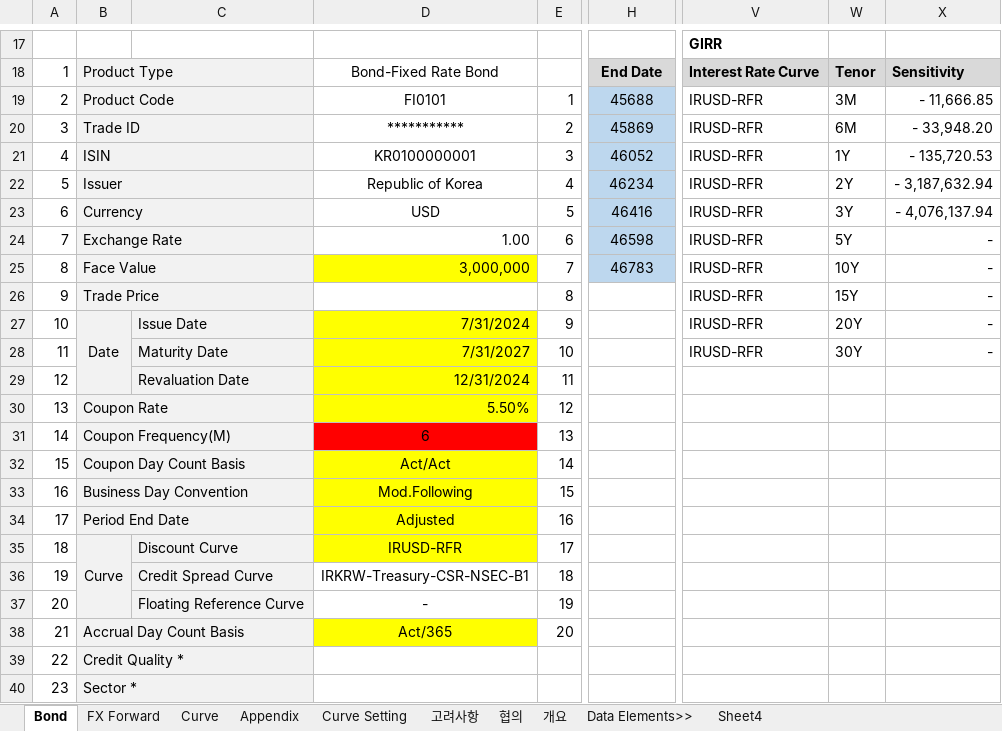
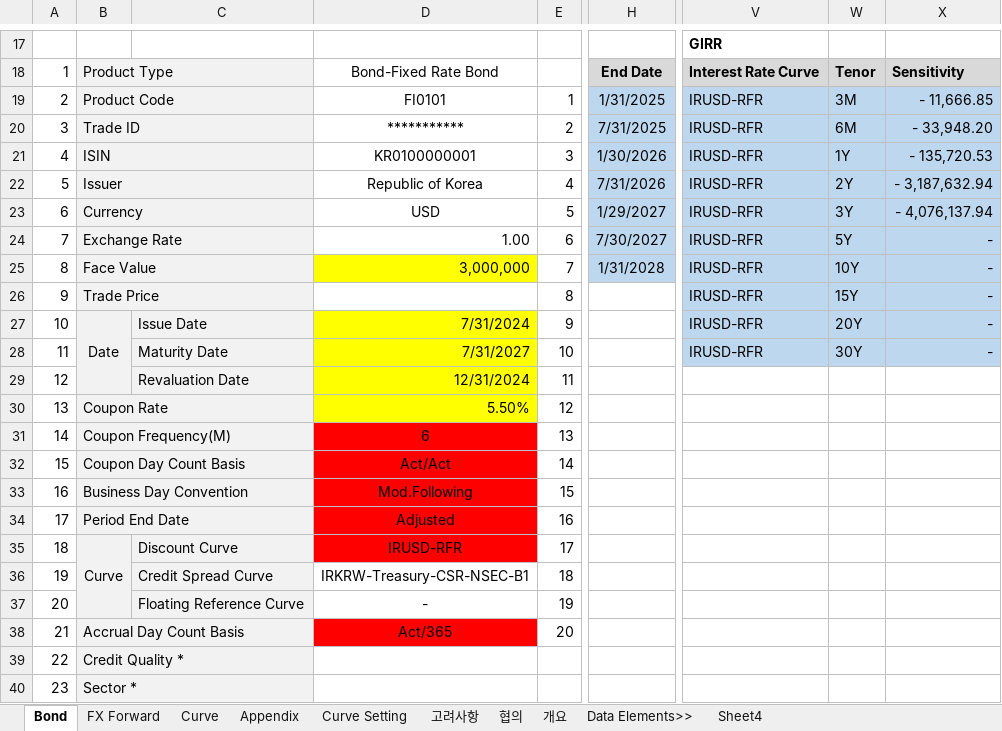
Before and after one commit to Bisi3asi/pricingmodule, an Excel workbook: Bond(QuantLib)/docs/Bond_요건해석_이상제.xlsm, sheet Bond, drawn as a sheet; only a part is shown, gaps mark what is left out; values as stored, in another font and other column widths than the file's, no borders; charts and pictures not drawn; the diff names each change by its address in the sheet, - before the commit and + after, or states it on an @@ line.

Commit message:
docs: Bond pricing 간 미사용 입력값 분류

```diff
--- a/Bond(QuantLib)/docs/Bond_요건해석_이상제.xlsm (sheet Bond)
+++ b/Bond(QuantLib)/docs/Bond_요건해석_이상제.xlsm (sheet Bond)
-H19: 45688
+H19: 1/31/2025
-V19:X28 fill: none
+V19:X28 fill: #BDD7EE
-H20: 45869
+H20: 7/31/2025
-H21: 46052
+H21: 1/30/2026
-H22: 46234
+H22: 7/31/2026
-H23: 46416
+H23: 1/29/2027
-H24: 46598
+H24: 7/30/2027
-H25: 46783
+H25: 1/31/2028
-D32:D35 fill: #FFFF00
+D32:D35 fill: #FF0000
-D38 fill: #FFFF00
+D38 fill: #FF0000
```
